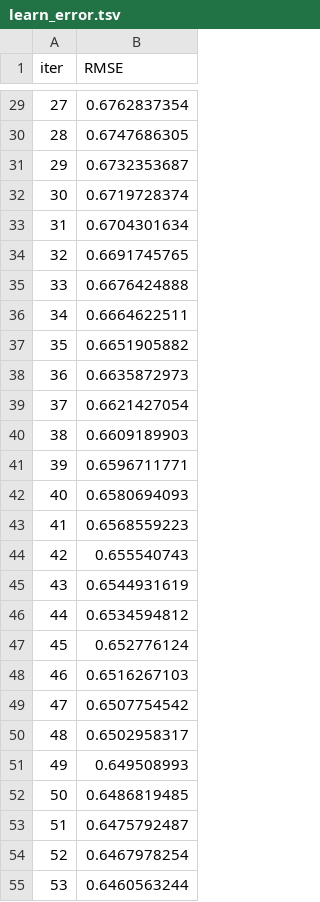
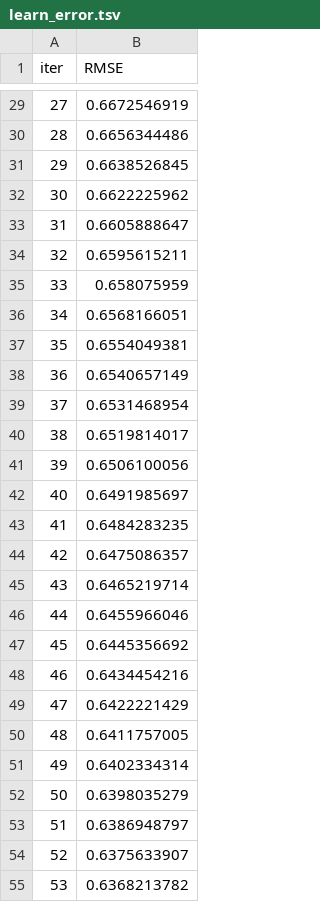
Before and after one commit to XuananLe/ML-CMI, a TSV file: catboost_info/learn_error.tsv, drawn as a sheet; only a part is shown, gaps mark what is left out; the diff covers the shown part only.

```diff
--- a/catboost_info/learn_error.tsv
+++ b/catboost_info/learn_error.tsv
@@ -29,27 +29,27 @@ iter	RMSE
-27	0.6762837354
-28	0.6747686305
-29	0.6732353687
-30	0.6719728374
-31	0.6704301634
-32	0.6691745765
-33	0.6676424888
-34	0.6664622511
-35	0.6651905882
-36	0.6635872973
-37	0.6621427054
-38	0.6609189903
-39	0.6596711771
-40	0.6580694093
-41	0.6568559223
-42	0.655540743
-43	0.6544931619
-44	0.6534594812
-45	0.652776124
-46	0.6516267103
-47	0.6507754542
-48	0.6502958317
-49	0.649508993
-50	0.6486819485
-51	0.6475792487
-52	0.6467978254
-53	0.6460563244
+27	0.6672546919
+28	0.6656344486
+29	0.6638526845
+30	0.6622225962
+31	0.6605888647
+32	0.6595615211
+33	0.658075959
+34	0.6568166051
+35	0.6554049381
+36	0.6540657149
+37	0.6531468954
+38	0.6519814017
+39	0.6506100056
+40	0.6491985697
+41	0.6484283235
+42	0.6475086357
+43	0.6465219714
+44	0.6455966046
+45	0.6445356692
+46	0.6434454216
+47	0.6422221429
+48	0.6411757005
+49	0.6402334314
+50	0.6398035279
+51	0.6386948797
+52	0.6375633907
+53	0.6368213782
```
Also changed, not shown: 173 edited cells elsewhere in this file, catboost_info/time_left.tsv, submission.csv, 27 other files.
